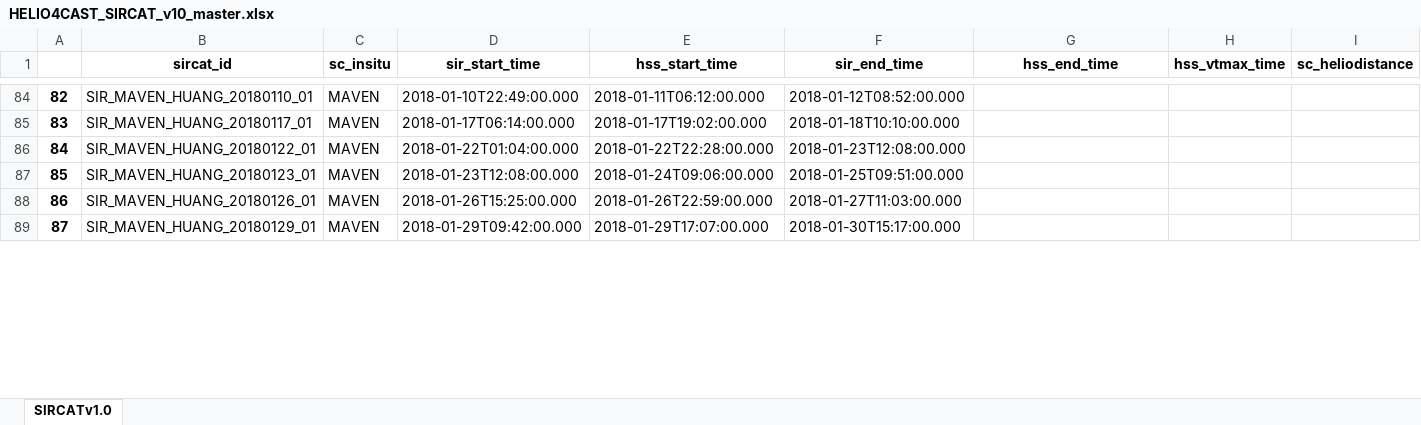
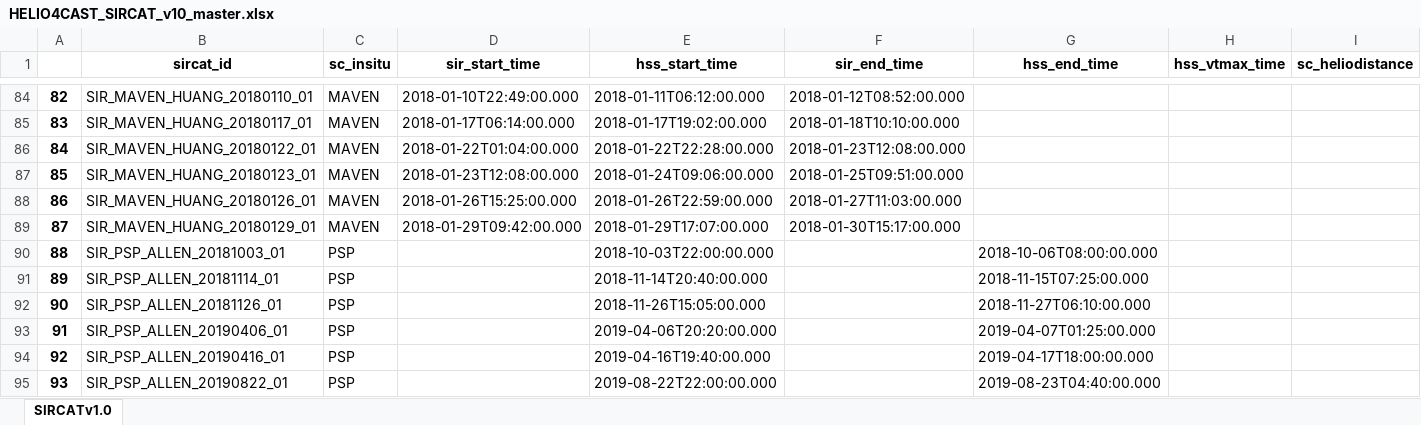
Before and after one commit to cmoestl/heliocats, an Excel workbook: sircat/HELIO4CAST_SIRCAT_v10_master.xlsx, sheet SIRCATv1.0, drawn as a sheet; only a part is shown, gaps mark what is left out; values as stored, in another font and other column widths than the file's, no borders; rows hold the shown columns only; the diff covers the shown part only; the diff names each change by its address in the sheet, - before the commit and + after, or states it on an @@ line.

```diff
--- a/sircat/HELIO4CAST_SIRCAT_v10_master.xlsx (sheet SIRCATv1.0)
+++ b/sircat/HELIO4CAST_SIRCAT_v10_master.xlsx (sheet SIRCATv1.0)
+row 90: 88 | SIR_PSP_ALLEN_20181003_01 | PSP |  | 2018-10-03T22:00:00.000 |  | 2018-10-06T08:00:00.000
+row 91: 89 | SIR_PSP_ALLEN_20181114_01 | PSP |  | 2018-11-14T20:40:00.000 |  | 2018-11-15T07:25:00.000
+row 92: 90 | SIR_PSP_ALLEN_20181126_01 | PSP |  | 2018-11-26T15:05:00.000 |  | 2018-11-27T06:10:00.000
+row 93: 91 | SIR_PSP_ALLEN_20190406_01 | PSP |  | 2019-04-06T20:20:00.000 |  | 2019-04-07T01:25:00.000
+row 94: 92 | SIR_PSP_ALLEN_20190416_01 | PSP |  | 2019-04-16T19:40:00.000 |  | 2019-04-17T18:00:00.000
+row 95: 93 | SIR_PSP_ALLEN_20190822_01 | PSP |  | 2019-08-22T22:00:00.000 |  | 2019-08-23T04:40:00.000
```
Also changed, not shown: 28 added rows and row numbers in column A elsewhere in this sheet, sircat/HELIO4CAST_SIRCAT_v10.xlsx, 15 other files.
